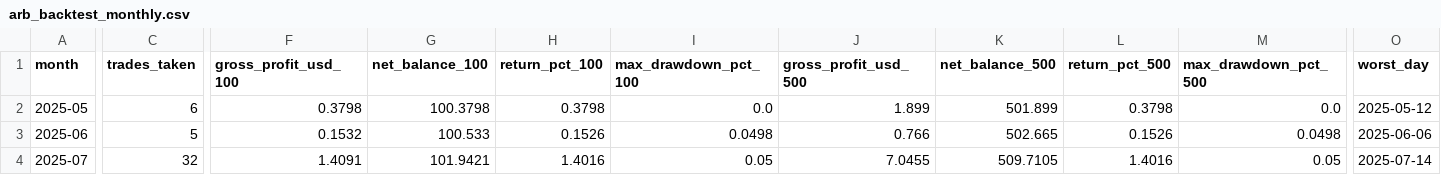
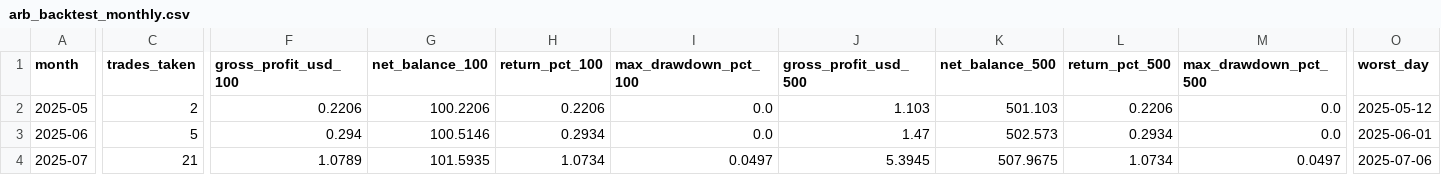
Before and after one commit to daniel-st3/poly-what, a CSV file: results/arb_backtest_monthly.csv, drawn as a sheet; only a part is shown, gaps mark what is left out; the diff covers the shown part only; the diff names each change by its address in the sheet, - before the commit and + after, or states it on an @@ line.

```diff
--- a/results/arb_backtest_monthly.csv
+++ b/results/arb_backtest_monthly.csv
-C2 (trades_taken): 6
+C2 (trades_taken): 2
-F2 (gross_profit_usd_100): 0.3798
+F2 (gross_profit_usd_100): 0.2206
-G2 (net_balance_100): 100.3798
+G2 (net_balance_100): 100.2206
-H2 (return_pct_100): 0.3798
+H2 (return_pct_100): 0.2206
-J2 (gross_profit_usd_500): 1.899
+J2 (gross_profit_usd_500): 1.103
-K2 (net_balance_500): 501.899
+K2 (net_balance_500): 501.103
-L2 (return_pct_500): 0.3798
+L2 (return_pct_500): 0.2206
-F3 (gross_profit_usd_100): 0.1532
+F3 (gross_profit_usd_100): 0.294
-G3 (net_balance_100): 100.533
+G3 (net_balance_100): 100.5146
-H3 (return_pct_100): 0.1526
+H3 (return_pct_100): 0.2934
-I3 (max_drawdown_pct_100): 0.0498
+I3 (max_drawdown_pct_100): 0.0
-J3 (gross_profit_usd_500): 0.766
+J3 (gross_profit_usd_500): 1.47
-K3 (net_balance_500): 502.665
+K3 (net_balance_500): 502.573
-L3 (return_pct_500): 0.1526
+L3 (return_pct_500): 0.2934
-M3 (max_drawdown_pct_500): 0.0498
+M3 (max_drawdown_pct_500): 0.0
-O3 (worst_day): 2025-06-06
+O3 (worst_day): 2025-06-01
-C4 (trades_taken): 32
+C4 (trades_taken): 21
-F4 (gross_profit_usd_100): 1.4091
+F4 (gross_profit_usd_100): 1.0789
-G4 (net_balance_100): 101.9421
+G4 (net_balance_100): 101.5935
-H4 (return_pct_100): 1.4016
+H4 (return_pct_100): 1.0734
-I4 (max_drawdown_pct_100): 0.05
+I4 (max_drawdown_pct_100): 0.0497
-J4 (gross_profit_usd_500): 7.0455
+J4 (gross_profit_usd_500): 5.3945
-K4 (net_balance_500): 509.7105
+K4 (net_balance_500): 507.9675
-L4 (return_pct_500): 1.4016
+L4 (return_pct_500): 1.0734
-M4 (max_drawdown_pct_500): 0.05
+M4 (max_drawdown_pct_500): 0.0497
-O4 (worst_day): 2025-07-14
+O4 (worst_day): 2025-07-06
```
Also changed, not shown: 76 edited cells elsewhere in this file, 1 other file.
